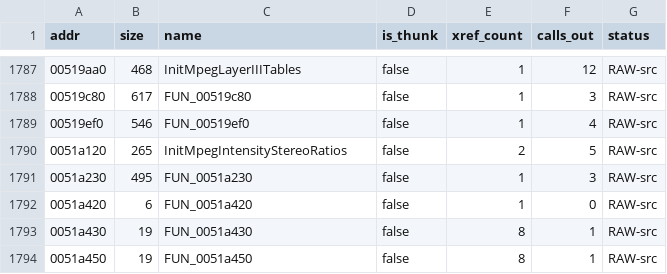
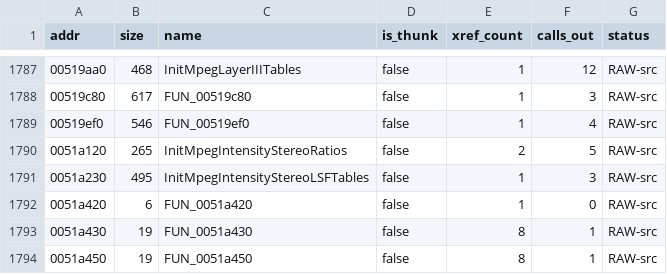
Before and after one commit to colemancda/GunBound-Decomp, a CSV file: PROGRESS.csv, drawn as a sheet; only a part is shown, gaps mark what is left out.

Commit message:
Name FUN_0051a230 InitMpegIntensityStereoLSFTables.
Builder for the LSF intensity-stereo ratio tables. The name rests on evidence from outside the body: its destination comes from GetMpegIntensityStereoLSFTable, the 0x800 bytes it fills are read by ApplyMpegIntensityStereoLSF, and it is called only from InitMpegLayerIIITables next to the MPEG-1 ratio builder.

```diff
--- a/PROGRESS.csv
+++ b/PROGRESS.csv
@@ -1790,3 +1790,3 @@ addr,size,name,is_thunk,xref_count,calls_out,status
 0051a120,265,InitMpegIntensityStereoRatios,false,2,5,RAW-src
-0051a230,495,FUN_0051a230,false,1,3,RAW-src
+0051a230,495,InitMpegIntensityStereoLSFTables,false,1,3,RAW-src
 0051a420,6,FUN_0051a420,false,1,0,RAW-src
```
Also changed, not shown: 4 other files.
